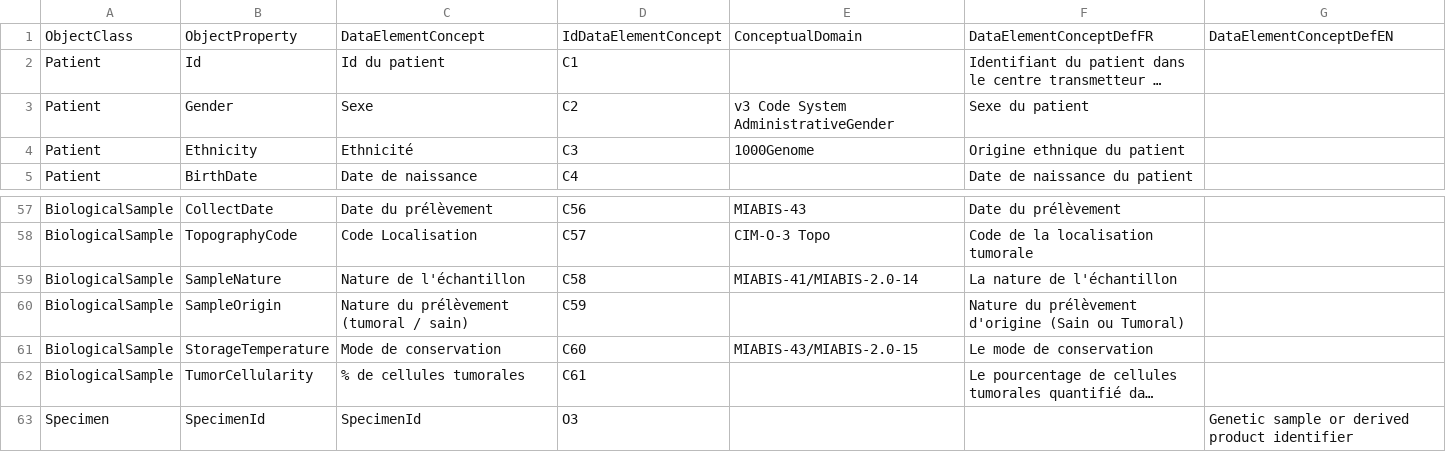
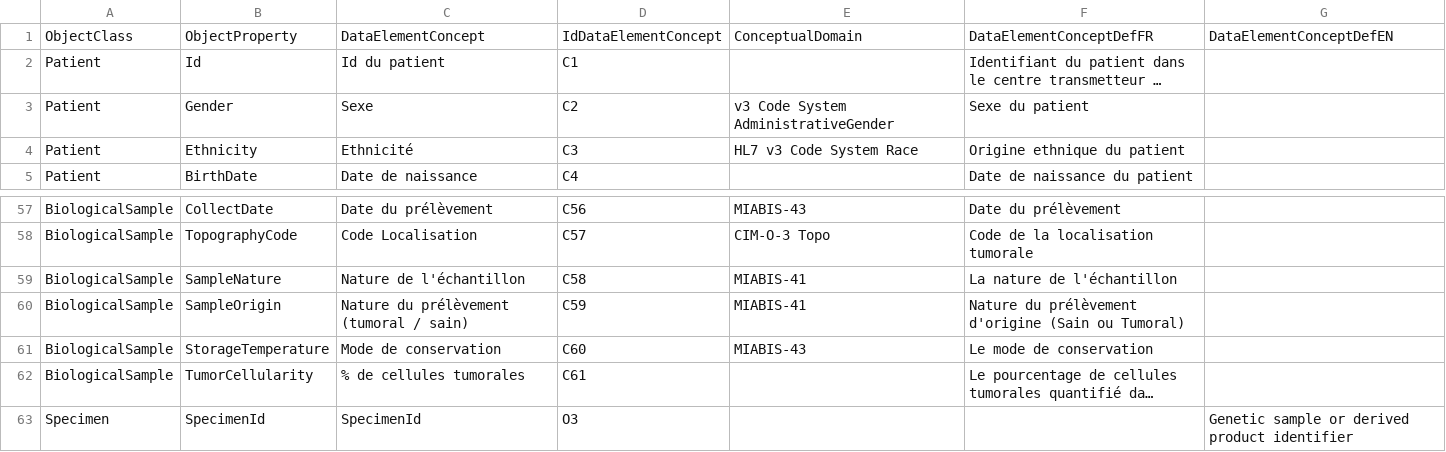
Before and after one commit to ylaizet/OSIRIS, a TSV file: data/DataElementConcept.tsv, drawn as a sheet; only a part is shown, gaps mark what is left out; long unchanged cells end in …; the diff names each change by its address in the sheet, - before the commit and + after, or states it on an @@ line.

```diff
--- a/data/DataElementConcept.tsv
+++ b/data/DataElementConcept.tsv
-E4: 1000Genome
+E4: HL7 v3 Code System Race
-E59: MIABIS-41/MIABIS-2.0-14
+E59: MIABIS-41
-E60: (empty)
+E60: MIABIS-41
-E61: MIABIS-43/MIABIS-2.0-15
+E61: MIABIS-43
```
Also changed, not shown: 4 other files.
